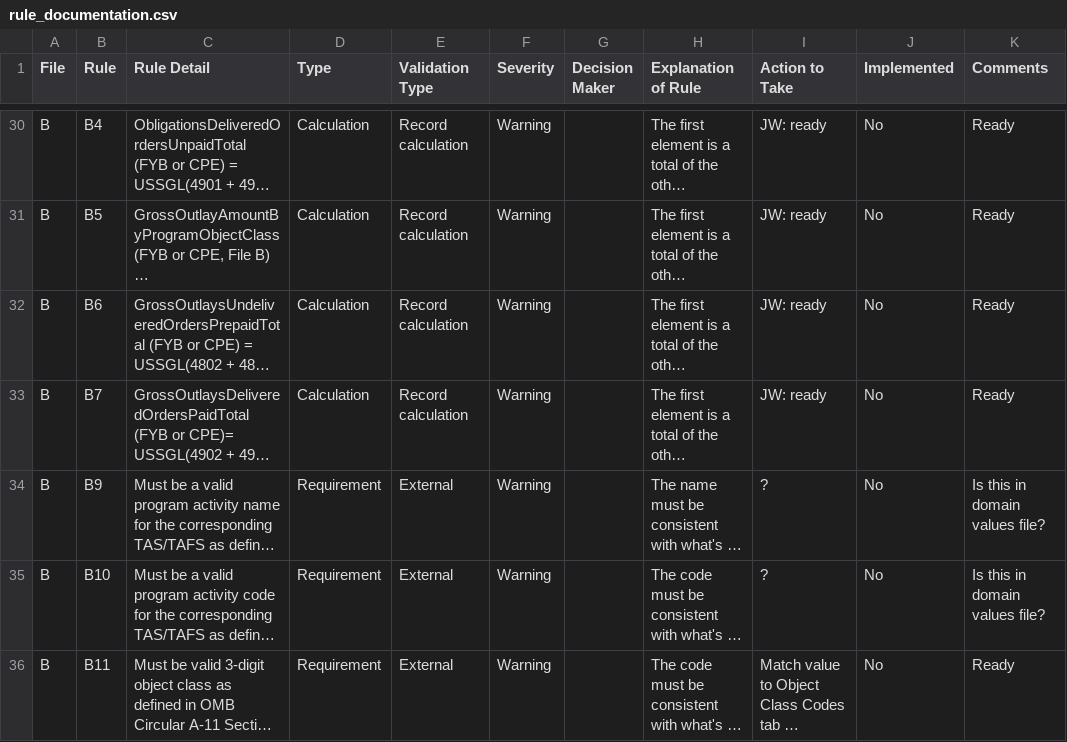
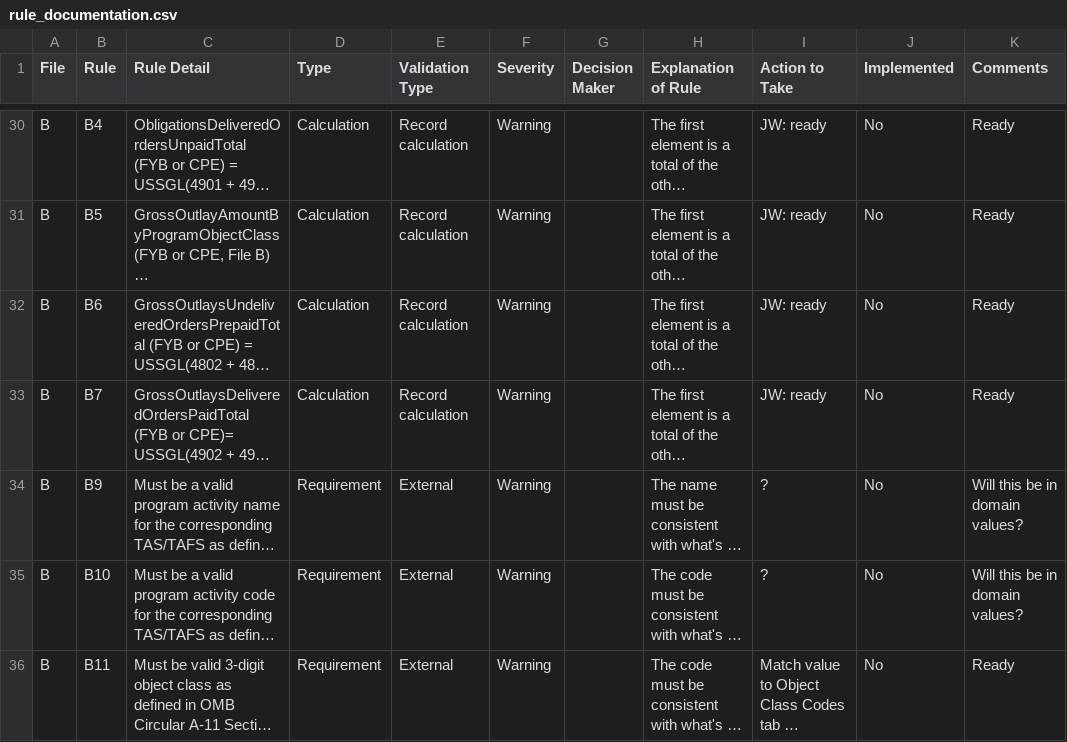
Before and after one commit to fedspendingtransparency/data-act-broker-backend, a CSV file: dataactvalidator/config/rule_documentation.csv, drawn as a sheet; only a part is shown, gaps mark what is left out; long unchanged cells end in …; the diff covers the shown part only; the diff names each change by its address in the sheet, - before the commit and + after, or states it on an @@ line.

```diff
--- a/dataactvalidator/config/rule_documentation.csv
+++ b/dataactvalidator/config/rule_documentation.csv
-K34:K35 (Comments): Is this in domain values file?
+K34:K35 (Comments): Will this be in domain values?
```
Also changed, not shown: 5 edited cells elsewhere in this file.
